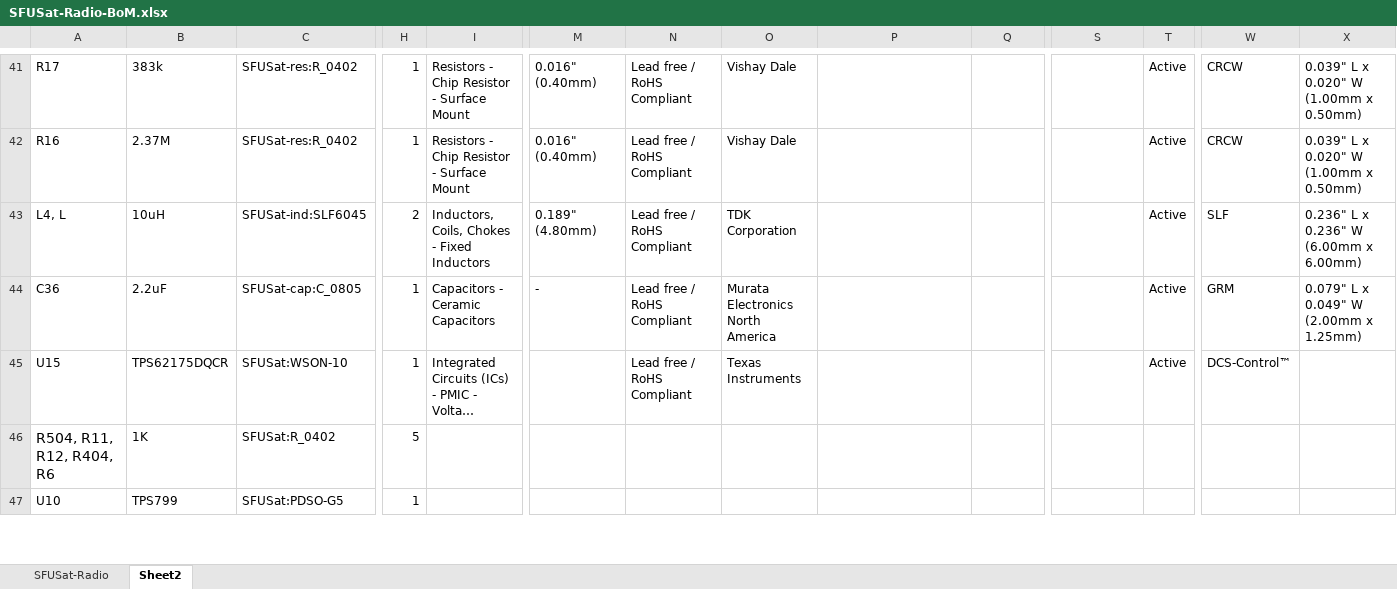
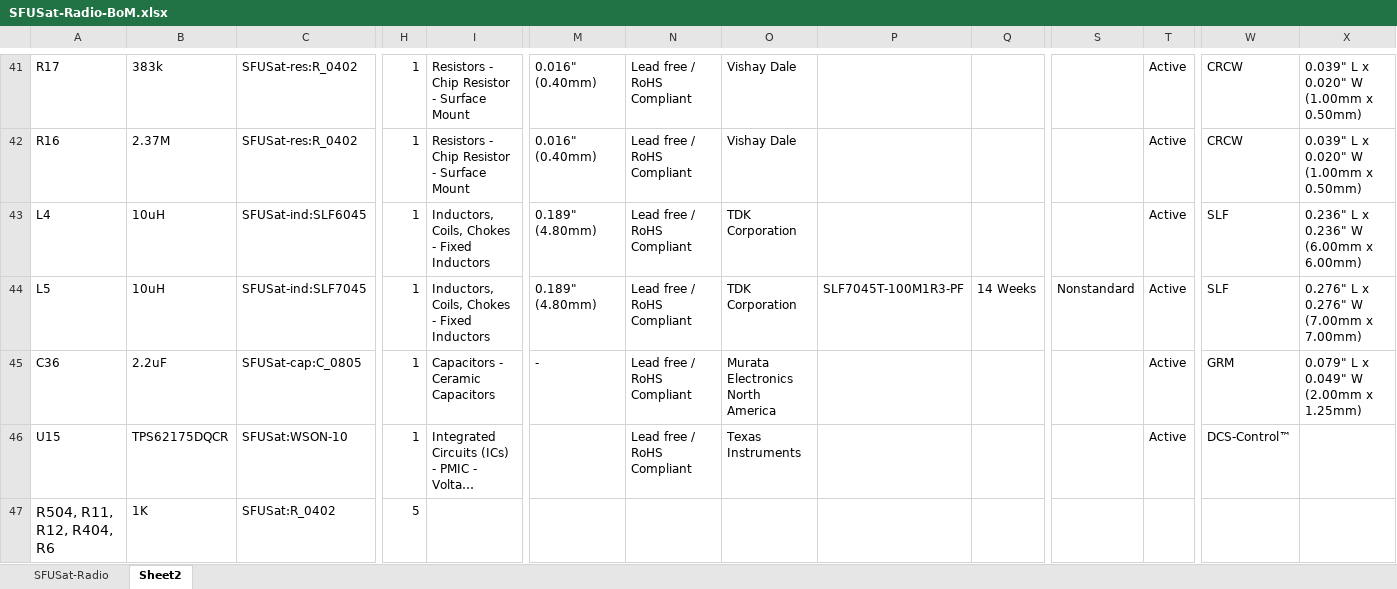
Before and after one commit to SFUSatClub/CubeSat-Radio, an Excel workbook: SFUSat-Radio-BoM.xlsx, sheet Sheet2, drawn as a sheet; only a part is shown, gaps mark what is left out; the shorter side is filled out with more unchanged rows; long unchanged cells end in …; values as stored, in another font and other column widths than the file's, no borders; rows hold the shown columns only; the diff names each change by its address in the sheet, - before the commit and + after, or states it on an @@ line.

```diff
--- a/SFUSat-Radio-BoM.xlsx (sheet Sheet2)
+++ b/SFUSat-Radio-BoM.xlsx (sheet Sheet2)
-A43: L4, L
+A43: L4
-H43: 2
+H43: 1
+row 44: L5 | 10uH | SFUSat-ind:SLF7045 | 1 | Inductors, Coils, Chokes - Fixed Inductors | 0.189" (4.80mm) | Lead free / RoHS Compliant | TDK Corporation | SLF7045T-100M1R3-PF | 14 Weeks | Nonstandard | Active | SLF | 0.276" L x 0.276" W (7.00mm x 7.00mm)
```
Also changed, not shown: 16 other files.
